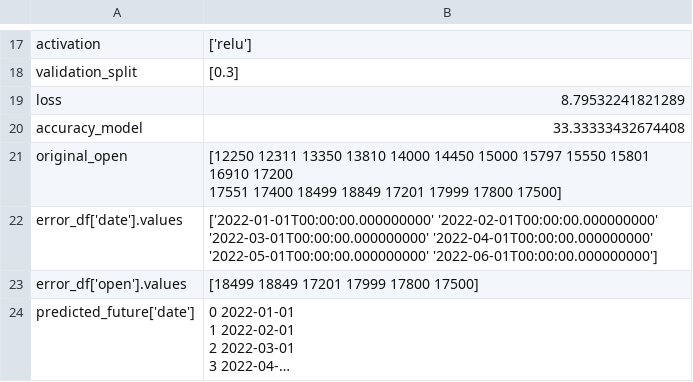
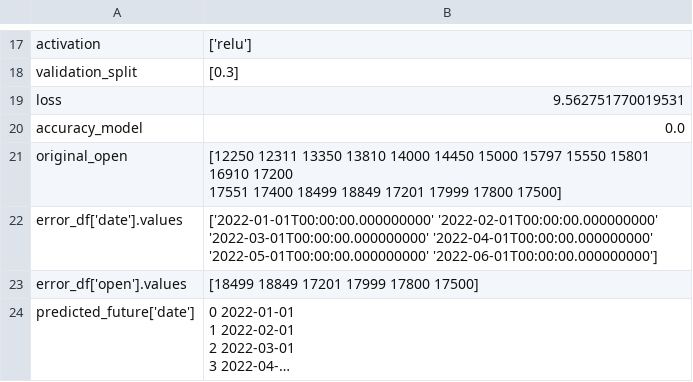
Before and after one commit to Rugiewit/lstm_mse_prilep_22, a CSV file: figures/Алкалоид Скопје_data.csv, drawn as a sheet; only a part is shown, gaps mark what is left out; long unchanged cells end in …; the diff covers the shown part only.

```diff
--- a/figures/Алкалоид Скопје_data.csv
+++ b/figures/Алкалоид Скопје_data.csv
@@ -18,4 +18,4 @@ activation,['relu']
 validation_split,[0.3]
-loss,8.79532241821289
-accuracy_model,33.33333432674408
+loss,9.562751770019531
+accuracy_model,0.0
 original_open,"[12250 12311 13350 13810 14000 14450 15000 15797 15550 15801 16910 17200
```
Also changed, not shown: 11 edited cells elsewhere in this file, figures/Гранит Скопје_data.csv, figures/Комерцијална банка Скопје_data.csv, 34 other files.
